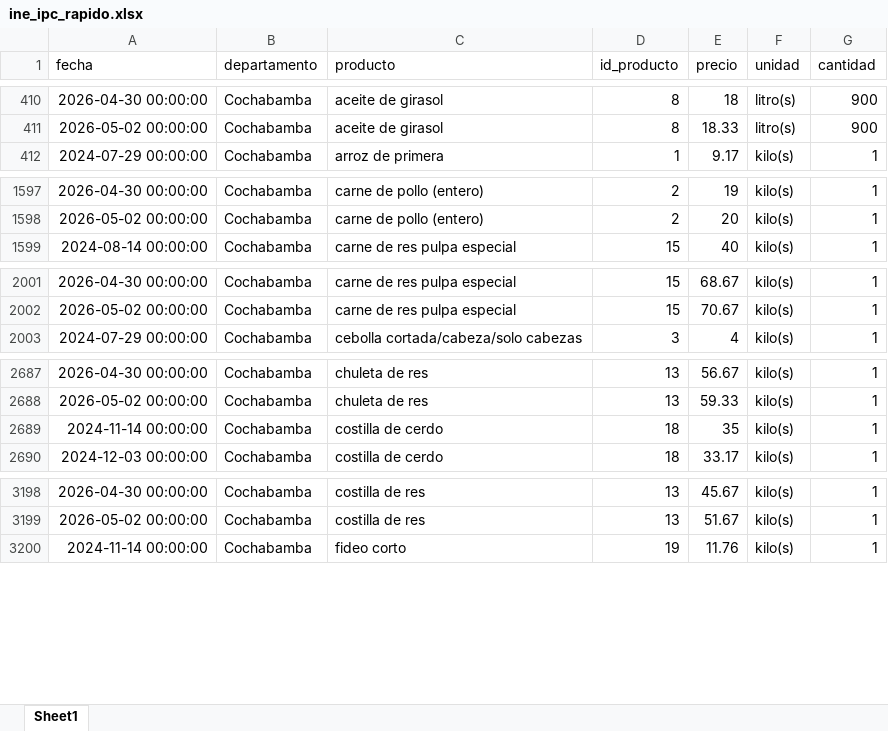
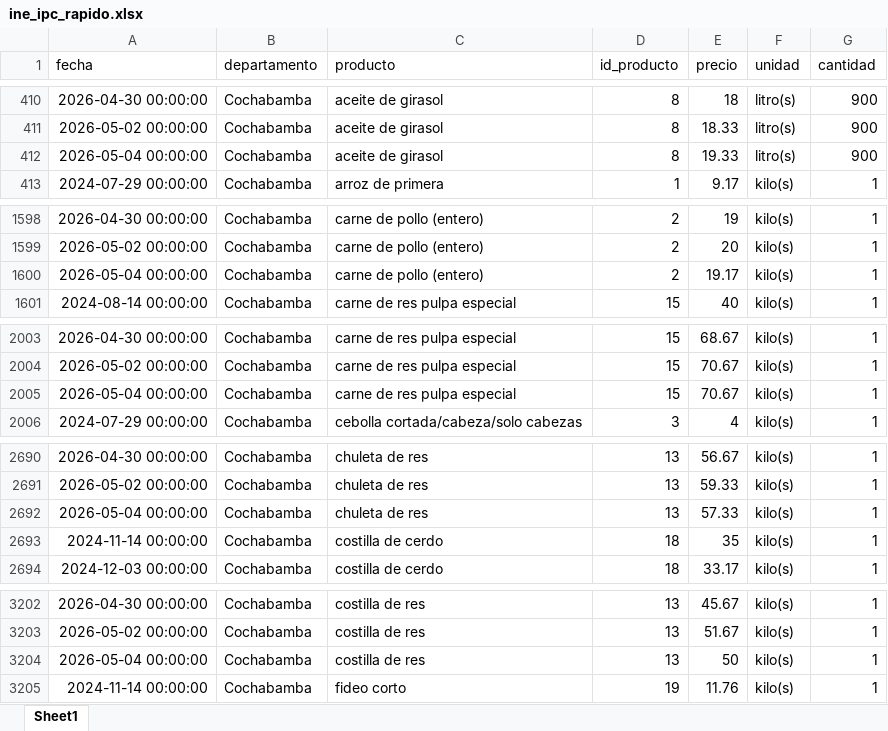
Before and after one commit to mauforonda/indicadores_inflacion, an Excel workbook: ine_ipc_rapido.xlsx, sheet Sheet1, drawn as a sheet; only a part is shown, gaps mark what is left out; values as stored, in another font and other column widths than the file's, no borders; the diff covers the shown part only; the diff names each change by its address in the sheet, - before the commit and + after, or states it on an @@ line.

Commit message:
Update data

```diff
--- a/ine_ipc_rapido.xlsx (sheet Sheet1)
+++ b/ine_ipc_rapido.xlsx (sheet Sheet1)
+row 412: 2026-05-04 00:00:00 | Cochabamba | aceite de girasol | 8 | 19.33 | litro(s) | 900
+row 1600: 2026-05-04 00:00:00 | Cochabamba | carne de pollo (entero) | 2 | 19.17 | kilo(s) | 1
+row 2005: 2026-05-04 00:00:00 | Cochabamba | carne de res pulpa especial | 15 | 70.67 | kilo(s) | 1
+row 2692: 2026-05-04 00:00:00 | Cochabamba | chuleta de res | 13 | 57.33 | kilo(s) | 1
+row 3204: 2026-05-04 00:00:00 | Cochabamba | costilla de res | 13 | 50 | kilo(s) | 1
```
Also changed, not shown: 2 added rows and 3 moved rows elsewhere in this sheet, 1 other file.
